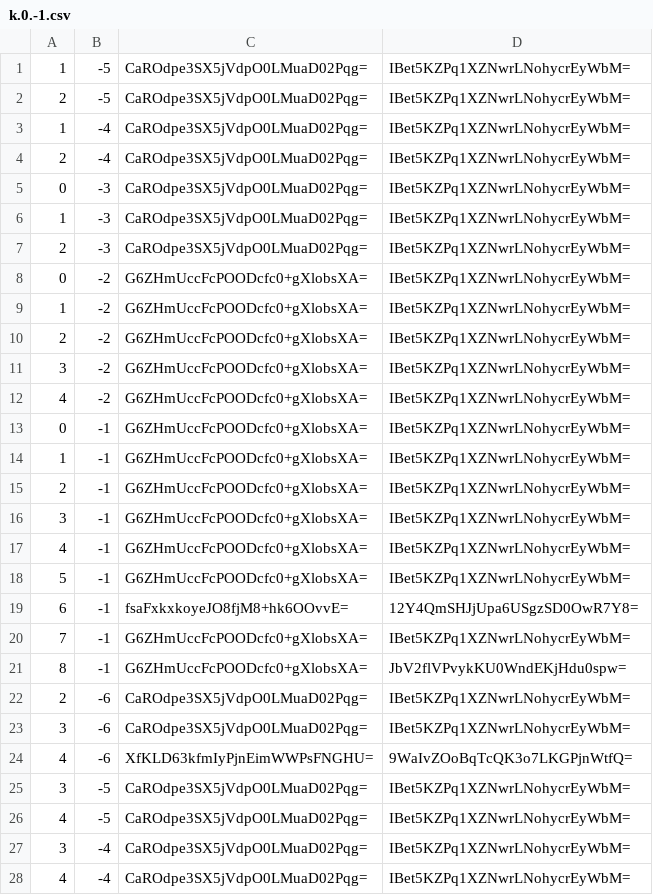
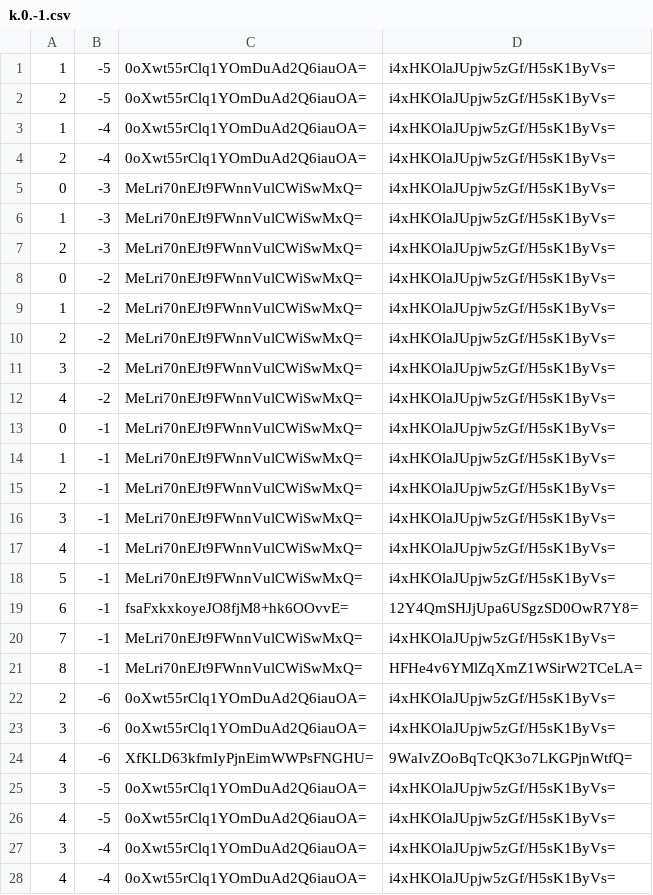
Before and after one commit to counterfitninja/chilled-end, a CSV file: tiles/zoom.-1/metadata/k.0.-1.csv, drawn as a sheet; only a part is shown; the diff covers the shown part only.

```diff
--- a/tiles/zoom.-1/metadata/k.0.-1.csv
+++ b/tiles/zoom.-1/metadata/k.0.-1.csv
@@ -1,28 +1,28 @@
-1,-5,CaROdpe3SX5jVdpO0LMuaD02Pqg=,IBet5KZPq1XZNwrLNohycrEyWbM=
-2,-5,CaROdpe3SX5jVdpO0LMuaD02Pqg=,IBet5KZPq1XZNwrLNohycrEyWbM=
-1,-4,CaROdpe3SX5jVdpO0LMuaD02Pqg=,IBet5KZPq1XZNwrLNohycrEyWbM=
-2,-4,CaROdpe3SX5jVdpO0LMuaD02Pqg=,IBet5KZPq1XZNwrLNohycrEyWbM=
-0,-3,CaROdpe3SX5jVdpO0LMuaD02Pqg=,IBet5KZPq1XZNwrLNohycrEyWbM=
-1,-3,CaROdpe3SX5jVdpO0LMuaD02Pqg=,IBet5KZPq1XZNwrLNohycrEyWbM=
-2,-3,CaROdpe3SX5jVdpO0LMuaD02Pqg=,IBet5KZPq1XZNwrLNohycrEyWbM=
-0,-2,G6ZHmUccFcPOODcfc0+gXlobsXA=,IBet5KZPq1XZNwrLNohycrEyWbM=
-1,-2,G6ZHmUccFcPOODcfc0+gXlobsXA=,IBet5KZPq1XZNwrLNohycrEyWbM=
-2,-2,G6ZHmUccFcPOODcfc0+gXlobsXA=,IBet5KZPq1XZNwrLNohycrEyWbM=
-3,-2,G6ZHmUccFcPOODcfc0+gXlobsXA=,IBet5KZPq1XZNwrLNohycrEyWbM=
-4,-2,G6ZHmUccFcPOODcfc0+gXlobsXA=,IBet5KZPq1XZNwrLNohycrEyWbM=
-0,-1,G6ZHmUccFcPOODcfc0+gXlobsXA=,IBet5KZPq1XZNwrLNohycrEyWbM=
-1,-1,G6ZHmUccFcPOODcfc0+gXlobsXA=,IBet5KZPq1XZNwrLNohycrEyWbM=
-2,-1,G6ZHmUccFcPOODcfc0+gXlobsXA=,IBet5KZPq1XZNwrLNohycrEyWbM=
-3,-1,G6ZHmUccFcPOODcfc0+gXlobsXA=,IBet5KZPq1XZNwrLNohycrEyWbM=
-4,-1,G6ZHmUccFcPOODcfc0+gXlobsXA=,IBet5KZPq1XZNwrLNohycrEyWbM=
-5,-1,G6ZHmUccFcPOODcfc0+gXlobsXA=,IBet5KZPq1XZNwrLNohycrEyWbM=
+1,-5,0oXwt55rClq1YOmDuAd2Q6iauOA=,i4xHKOlaJUpjw5zGf/H5sK1ByVs=
+2,-5,0oXwt55rClq1YOmDuAd2Q6iauOA=,i4xHKOlaJUpjw5zGf/H5sK1ByVs=
+1,-4,0oXwt55rClq1YOmDuAd2Q6iauOA=,i4xHKOlaJUpjw5zGf/H5sK1ByVs=
+2,-4,0oXwt55rClq1YOmDuAd2Q6iauOA=,i4xHKOlaJUpjw5zGf/H5sK1ByVs=
+0,-3,MeLri70nEJt9FWnnVulCWiSwMxQ=,i4xHKOlaJUpjw5zGf/H5sK1ByVs=
+1,-3,MeLri70nEJt9FWnnVulCWiSwMxQ=,i4xHKOlaJUpjw5zGf/H5sK1ByVs=
+2,-3,MeLri70nEJt9FWnnVulCWiSwMxQ=,i4xHKOlaJUpjw5zGf/H5sK1ByVs=
+0,-2,MeLri70nEJt9FWnnVulCWiSwMxQ=,i4xHKOlaJUpjw5zGf/H5sK1ByVs=
+1,-2,MeLri70nEJt9FWnnVulCWiSwMxQ=,i4xHKOlaJUpjw5zGf/H5sK1ByVs=
+2,-2,MeLri70nEJt9FWnnVulCWiSwMxQ=,i4xHKOlaJUpjw5zGf/H5sK1ByVs=
+3,-2,MeLri70nEJt9FWnnVulCWiSwMxQ=,i4xHKOlaJUpjw5zGf/H5sK1ByVs=
+4,-2,MeLri70nEJt9FWnnVulCWiSwMxQ=,i4xHKOlaJUpjw5zGf/H5sK1ByVs=
+0,-1,MeLri70nEJt9FWnnVulCWiSwMxQ=,i4xHKOlaJUpjw5zGf/H5sK1ByVs=
+1,-1,MeLri70nEJt9FWnnVulCWiSwMxQ=,i4xHKOlaJUpjw5zGf/H5sK1ByVs=
+2,-1,MeLri70nEJt9FWnnVulCWiSwMxQ=,i4xHKOlaJUpjw5zGf/H5sK1ByVs=
+3,-1,MeLri70nEJt9FWnnVulCWiSwMxQ=,i4xHKOlaJUpjw5zGf/H5sK1ByVs=
+4,-1,MeLri70nEJt9FWnnVulCWiSwMxQ=,i4xHKOlaJUpjw5zGf/H5sK1ByVs=
+5,-1,MeLri70nEJt9FWnnVulCWiSwMxQ=,i4xHKOlaJUpjw5zGf/H5sK1ByVs=
 6,-1,fsaFxkxkoyeJO8fjM8+hk6OOvvE=,12Y4QmSHJjUpa6USgzSD0OwR7Y8=
-7,-1,G6ZHmUccFcPOODcfc0+gXlobsXA=,IBet5KZPq1XZNwrLNohycrEyWbM=
-8,-1,G6ZHmUccFcPOODcfc0+gXlobsXA=,JbV2flVPvykKU0WndEKjHdu0spw=
-2,-6,CaROdpe3SX5jVdpO0LMuaD02Pqg=,IBet5KZPq1XZNwrLNohycrEyWbM=
-3,-6,CaROdpe3SX5jVdpO0LMuaD02Pqg=,IBet5KZPq1XZNwrLNohycrEyWbM=
+7,-1,MeLri70nEJt9FWnnVulCWiSwMxQ=,i4xHKOlaJUpjw5zGf/H5sK1ByVs=
+8,-1,MeLri70nEJt9FWnnVulCWiSwMxQ=,HFHe4v6YMlZqXmZ1WSirW2TCeLA=
+2,-6,0oXwt55rClq1YOmDuAd2Q6iauOA=,i4xHKOlaJUpjw5zGf/H5sK1ByVs=
+3,-6,0oXwt55rClq1YOmDuAd2Q6iauOA=,i4xHKOlaJUpjw5zGf/H5sK1ByVs=
 4,-6,XfKLD63kfmIyPjnEimWWPsFNGHU=,9WaIvZOoBqTcQK3o7LKGPjnWtfQ=
-3,-5,CaROdpe3SX5jVdpO0LMuaD02Pqg=,IBet5KZPq1XZNwrLNohycrEyWbM=
-4,-5,CaROdpe3SX5jVdpO0LMuaD02Pqg=,IBet5KZPq1XZNwrLNohycrEyWbM=
-3,-4,CaROdpe3SX5jVdpO0LMuaD02Pqg=,IBet5KZPq1XZNwrLNohycrEyWbM=
-4,-4,CaROdpe3SX5jVdpO0LMuaD02Pqg=,IBet5KZPq1XZNwrLNohycrEyWbM=
+3,-5,0oXwt55rClq1YOmDuAd2Q6iauOA=,i4xHKOlaJUpjw5zGf/H5sK1ByVs=
+4,-5,0oXwt55rClq1YOmDuAd2Q6iauOA=,i4xHKOlaJUpjw5zGf/H5sK1ByVs=
+3,-4,0oXwt55rClq1YOmDuAd2Q6iauOA=,i4xHKOlaJUpjw5zGf/H5sK1ByVs=
+4,-4,0oXwt55rClq1YOmDuAd2Q6iauOA=,i4xHKOlaJUpjw5zGf/H5sK1ByVs=
```
Also changed, not shown: 84 edited cells elsewhere in this file, tiles/zoom.-1/metadata/k.-1.-1.csv, tiles/zoom.-1/metadata/k.-1.0.csv, 31 other files.
